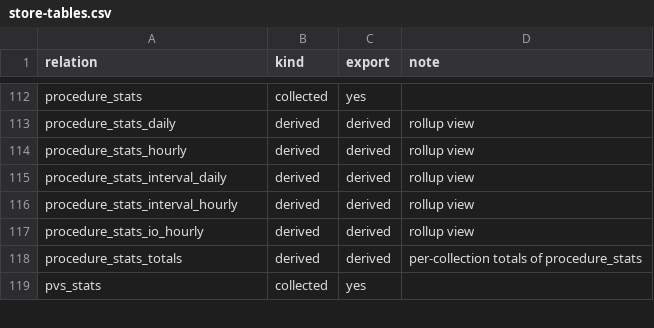
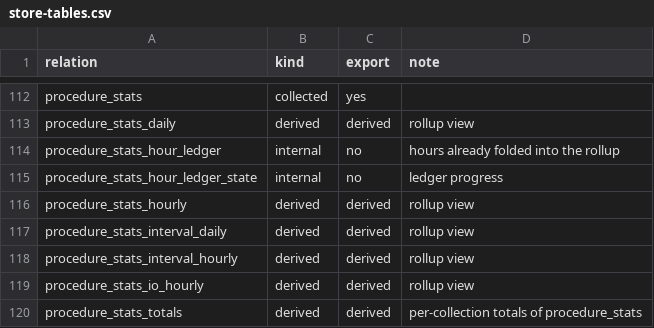
Before and after one commit to erikdarlingdata/PerformanceMonitor, a CSV file: docs/darling/store-tables.csv, drawn as a sheet; only a part is shown, gaps mark what is left out; the shorter side is filled out with more unchanged rows; the diff names each change by its address in the sheet, - before the commit and + after, or states it on an @@ line.

Commit message:
Add the procedure_stats hour ledger (V299), its writer in the COPY transaction, retention, tuning, and the source-aware count guard (#9357). Not yet compiled.

```diff
--- a/docs/darling/store-tables.csv
+++ b/docs/darling/store-tables.csv
+row 114: procedure_stats_hour_ledger | internal | no | hours already folded into the rollup
+row 115: procedure_stats_hour_ledger_state | internal | no | ledger progress
```
Also changed, not shown: 16 other files.
